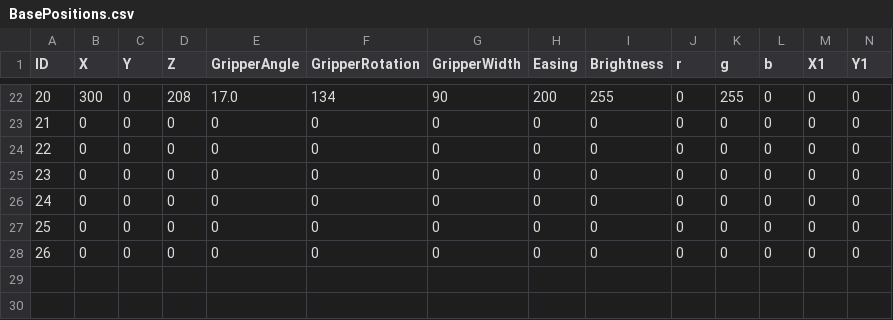
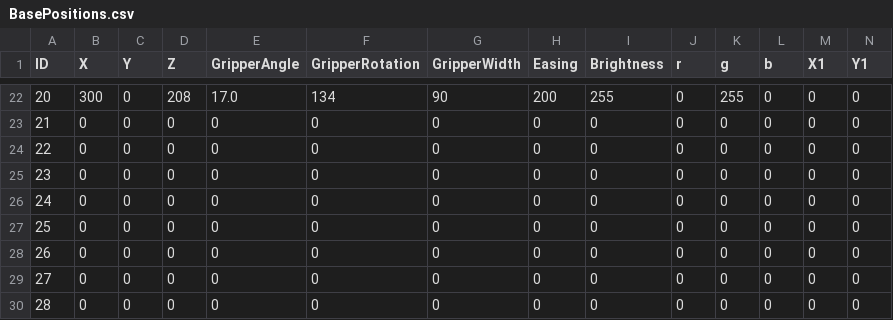
Before and after one commit to DrPity/ManAndMachine, a CSV file: RobotControlPro/data/BasePositions.csv, drawn as a sheet; only a part is shown, gaps mark what is left out; rows hold the shown columns only; the diff names each change by its address in the sheet, - before the commit and + after, or states it on an @@ line.

```diff
--- a/RobotControlPro/data/BasePositions.csv
+++ b/RobotControlPro/data/BasePositions.csv
+row 29: 27 | 0 | 0 | 0 | 0 | 0 | 0 | 0 | 0 | 0 | 0 | 0 | 0 | 0
+row 30: 28 | 0 | 0 | 0 | 0 | 0 | 0 | 0 | 0 | 0 | 0 | 0 | 0 | 0
```
Also changed, not shown: RobotControlPro/data/Positions.csv, RobotControlPro/data/Strings.csv, 28 other files.
